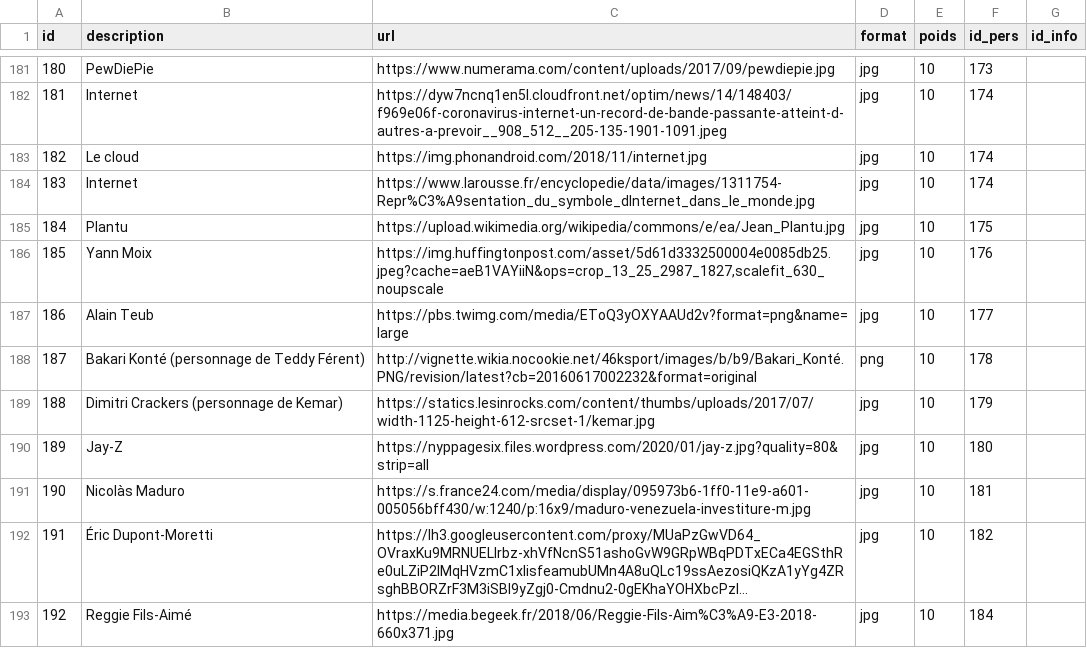
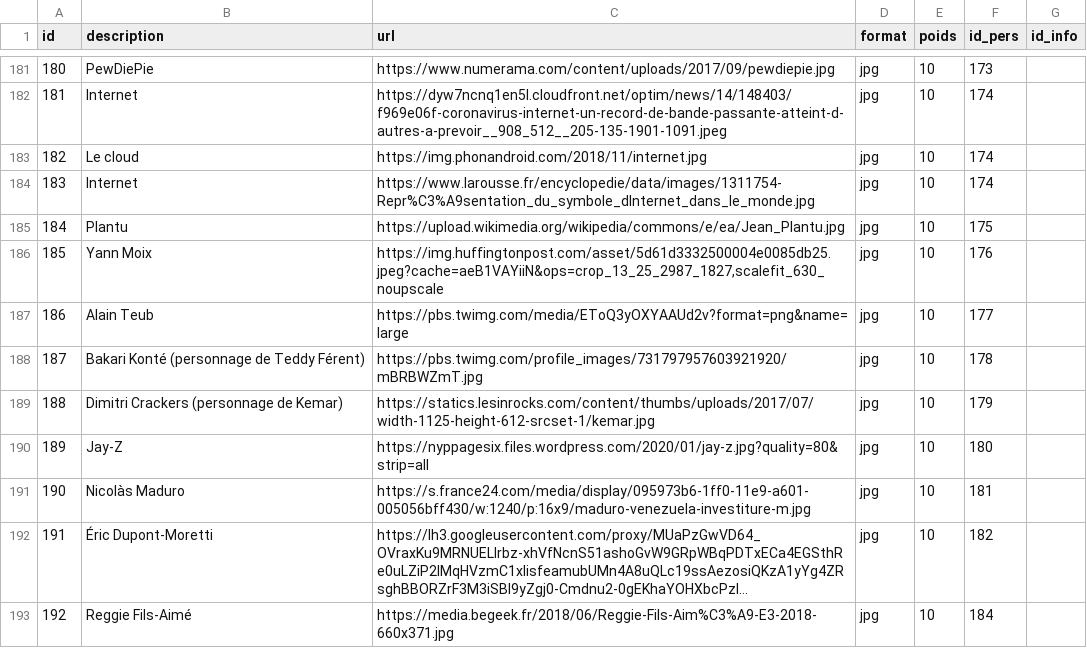
Before and after one commit to AlexieVQ/FlashNewsBot, a CSV file: tables/images.csv, drawn as a sheet; only a part is shown, gaps mark what is left out; long unchanged cells end in ….

Commit message:
modif image

```diff
--- a/tables/images.csv
+++ b/tables/images.csv
@@ -187,3 +187,3 @@ id;description;url;format;poids;id_pers;id_info
 186;Alain Teub;https://pbs.twimg.com/media/EToQ3yOXYAAUd2v?format=png&name=large;jpg;10;177;
-187;Bakari Konté (personnage de Teddy Férent);http://vignette.wikia.nocookie.net/46ksport/images/b/b9/Bakari_Konté.PNG/revision/latest?cb=20160617002232&format=original;png;10;178;
+187;Bakari Konté (personnage de Teddy Férent);https://pbs.twimg.com/profile_images/731797957603921920/mBRBWZmT.jpg;jpg;10;178;
 188;Dimitri Crackers (personnage de Kemar);https://statics.lesinrocks.com/content/thumbs/uploads/2017/07/width-1125-height-612-srcset-1/kemar.jpg;jpg;10;179;
```
